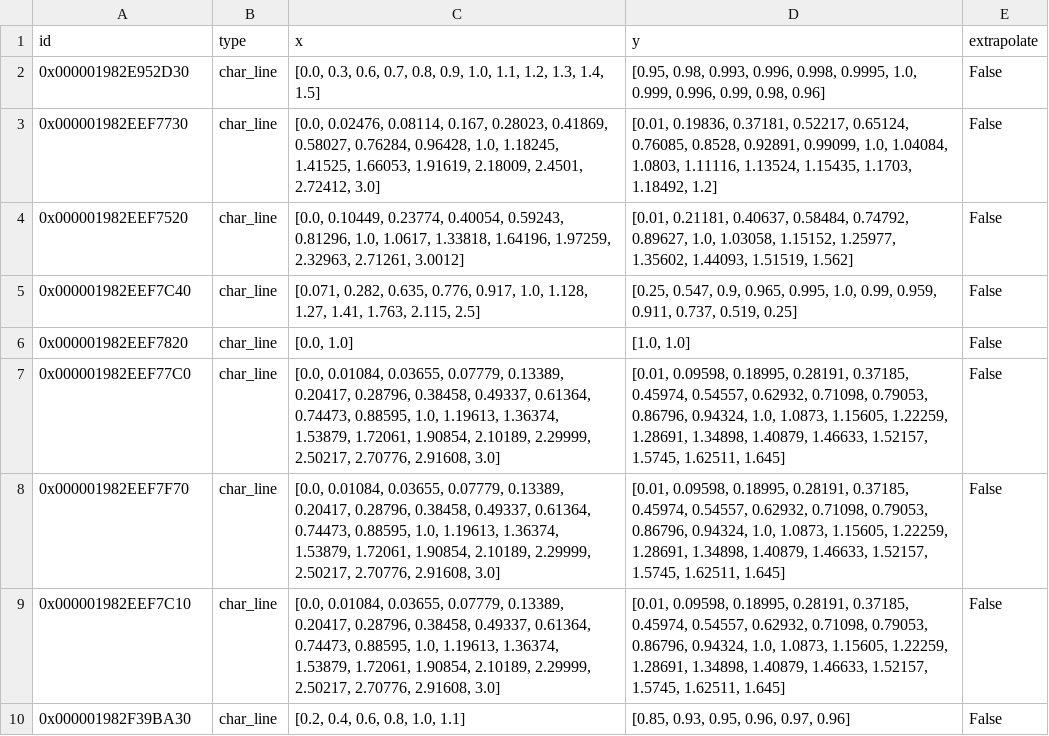
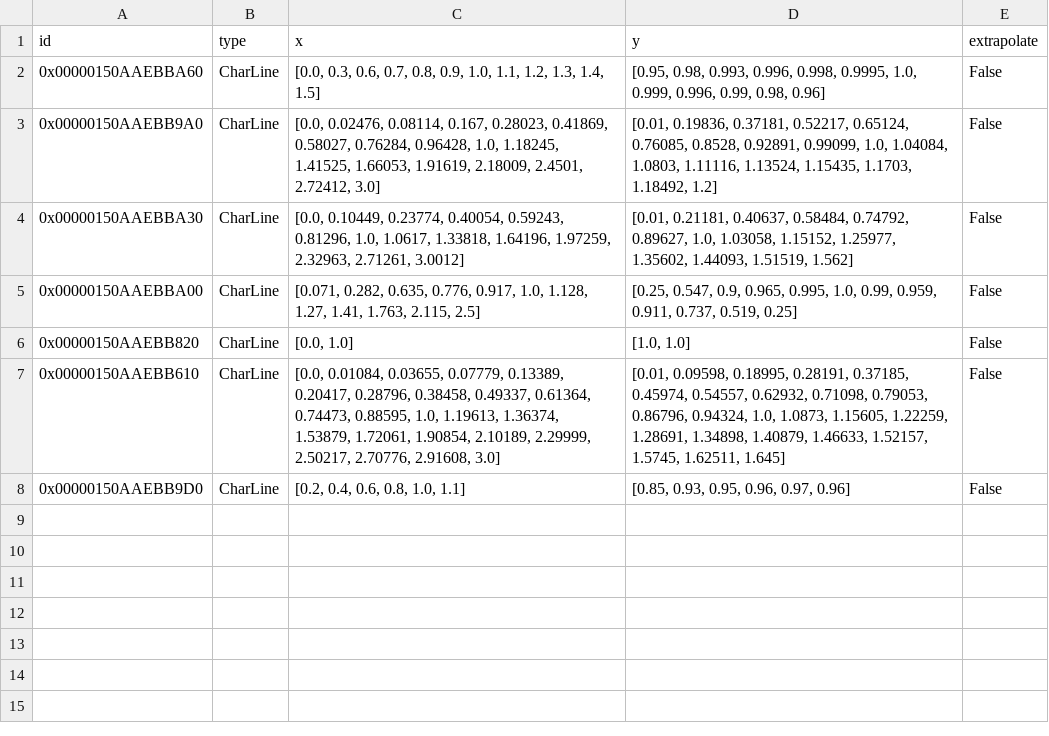
Before and after one commit to MarBrandt/popDH, a CSV file: Anlagenmodelle/bpt/bpt/components/char_line.csv, drawn as a sheet.

Commit message:
typo changes for tespy 0.4.0

```diff
--- a/Anlagenmodelle/bpt/bpt/components/char_line.csv
+++ b/Anlagenmodelle/bpt/bpt/components/char_line.csv
@@ -1,10 +1,8 @@
 id;type;x;y;extrapolate
-0x000001982E952D30;char_line;[0.0, 0.3, 0.6, 0.7, 0.8, 0.9, 1.0, 1.1, 1.2, 1.3, 1.4, 1.5];[0.95, 0.98, 0.993, 0.996, 0.998, 0.9995, 1.0, 0.999, 0.996, 0.99, 0.98, 0.96];False
-0x000001982EEF7730;char_line;[0.0, 0.02476, 0.08114, 0.167, 0.28023, 0.41869, 0.58027, 0.76284, 0.96428, 1.0, 1.18245, 1.41525, 1.66053, 1.91619, 2.18009, 2.4501, 2.72412, 3.0];[0.01, 0.19836, 0.37181, 0.52217, 0.65124, 0.76085, 0.8528, 0.92891, 0.99099, 1.0, 1.04084, 1.0803, 1.11116, 1.13524, 1.15435, 1.1703, 1.18492, 1.2];False
-0x000001982EEF7520;char_line;[0.0, 0.10449, 0.23774, 0.40054, 0.59243, 0.81296, 1.0, 1.0617, 1.33818, 1.64196, 1.97259, 2.32963, 2.71261, 3.0012];[0.01, 0.21181, 0.40637, 0.58484, 0.74792, 0.89627, 1.0, 1.03058, 1.15152, 1.25977, 1.35602, 1.44093, 1.51519, 1.562];False
-0x000001982EEF7C40;char_line;[0.071, 0.282, 0.635, 0.776, 0.917, 1.0, 1.128, 1.27, 1.41, 1.763, 2.115, 2.5];[0.25, 0.547, 0.9, 0.965, 0.995, 1.0, 0.99, 0.959, 0.911, 0.737, 0.519, 0.25];False
-0x000001982EEF7820;char_line;[0.0, 1.0];[1.0, 1.0];False
-0x000001982EEF77C0;char_line;[0.0, 0.01084, 0.03655, 0.07779, 0.13389, 0.20417, 0.28796, 0.38458, 0.49337, 0.61364, 0.74473, 0.88595, 1.0, 1.19613, 1.36374, 1.53879, 1.72061, 1.90854, 2.10189, 2.29999, 2.50217, 2.70776, 2.91608, 3.0];[0.01, 0.09598, 0.18995, 0.28191, 0.37185, 0.45974, 0.54557, 0.62932, 0.71098, 0.79053, 0.86796, 0.94324, 1.0, 1.0873, 1.15605, 1.22259, 1.28691, 1.34898, 1.40879, 1.46633, 1.52157, 1.5745, 1.62511, 1.645];False
-0x000001982EEF7F70;char_line;[0.0, 0.01084, 0.03655, 0.07779, 0.13389, 0.20417, 0.28796, 0.38458, 0.49337, 0.61364, 0.74473, 0.88595, 1.0, 1.19613, 1.36374, 1.53879, 1.72061, 1.90854, 2.10189, 2.29999, 2.50217, 2.70776, 2.91608, 3.0];[0.01, 0.09598, 0.18995, 0.28191, 0.37185, 0.45974, 0.54557, 0.62932, 0.71098, 0.79053, 0.86796, 0.94324, 1.0, 1.0873, 1.15605, 1.22259, 1.28691, 1.34898, 1.40879, 1.46633, 1.52157, 1.5745, 1.62511, 1.645];False
-0x000001982EEF7C10;char_line;[0.0, 0.01084, 0.03655, 0.07779, 0.13389, 0.20417, 0.28796, 0.38458, 0.49337, 0.61364, 0.74473, 0.88595, 1.0, 1.19613, 1.36374, 1.53879, 1.72061, 1.90854, 2.10189, 2.29999, 2.50217, 2.70776, 2.91608, 3.0];[0.01, 0.09598, 0.18995, 0.28191, 0.37185, 0.45974, 0.54557, 0.62932, 0.71098, 0.79053, 0.86796, 0.94324, 1.0, 1.0873, 1.15605, 1.22259, 1.28691, 1.34898, 1.40879, 1.46633, 1.52157, 1.5745, 1.62511, 1.645];False
-0x000001982F39BA30;char_line;[0.2, 0.4, 0.6, 0.8, 1.0, 1.1];[0.85, 0.93, 0.95, 0.96, 0.97, 0.96];False
+0x00000150AAEBBA60;CharLine;[0.0, 0.3, 0.6, 0.7, 0.8, 0.9, 1.0, 1.1, 1.2, 1.3, 1.4, 1.5];[0.95, 0.98, 0.993, 0.996, 0.998, 0.9995, 1.0, 0.999, 0.996, 0.99, 0.98, 0.96];False
+0x00000150AAEBB9A0;CharLine;[0.0, 0.02476, 0.08114, 0.167, 0.28023, 0.41869, 0.58027, 0.76284, 0.96428, 1.0, 1.18245, 1.41525, 1.66053, 1.91619, 2.18009, 2.4501, 2.72412, 3.0];[0.01, 0.19836, 0.37181, 0.52217, 0.65124, 0.76085, 0.8528, 0.92891, 0.99099, 1.0, 1.04084, 1.0803, 1.11116, 1.13524, 1.15435, 1.1703, 1.18492, 1.2];False
+0x00000150AAEBBA30;CharLine;[0.0, 0.10449, 0.23774, 0.40054, 0.59243, 0.81296, 1.0, 1.0617, 1.33818, 1.64196, 1.97259, 2.32963, 2.71261, 3.0012];[0.01, 0.21181, 0.40637, 0.58484, 0.74792, 0.89627, 1.0, 1.03058, 1.15152, 1.25977, 1.35602, 1.44093, 1.51519, 1.562];False
+0x00000150AAEBBA00;CharLine;[0.071, 0.282, 0.635, 0.776, 0.917, 1.0, 1.128, 1.27, 1.41, 1.763, 2.115, 2.5];[0.25, 0.547, 0.9, 0.965, 0.995, 1.0, 0.99, 0.959, 0.911, 0.737, 0.519, 0.25];False
+0x00000150AAEBB820;CharLine;[0.0, 1.0];[1.0, 1.0];False
+0x00000150AAEBB610;CharLine;[0.0, 0.01084, 0.03655, 0.07779, 0.13389, 0.20417, 0.28796, 0.38458, 0.49337, 0.61364, 0.74473, 0.88595, 1.0, 1.19613, 1.36374, 1.53879, 1.72061, 1.90854, 2.10189, 2.29999, 2.50217, 2.70776, 2.91608, 3.0];[0.01, 0.09598, 0.18995, 0.28191, 0.37185, 0.45974, 0.54557, 0.62932, 0.71098, 0.79053, 0.86796, 0.94324, 1.0, 1.0873, 1.15605, 1.22259, 1.28691, 1.34898, 1.40879, 1.46633, 1.52157, 1.5745, 1.62511, 1.645];False
+0x00000150AAEBB9D0;CharLine;[0.2, 0.4, 0.6, 0.8, 1.0, 1.1];[0.85, 0.93, 0.95, 0.96, 0.97, 0.96];False
```
Also changed, not shown: Anlagenmodelle/bpt/bpt/components/condenser.csv, Anlagenmodelle/bpt/bpt/components/pump.csv, 8 other files.
